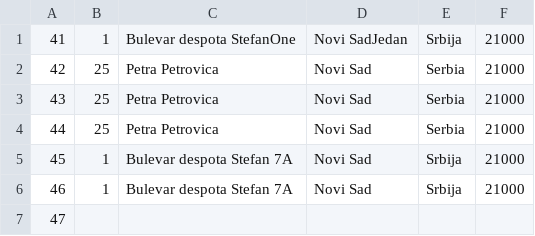
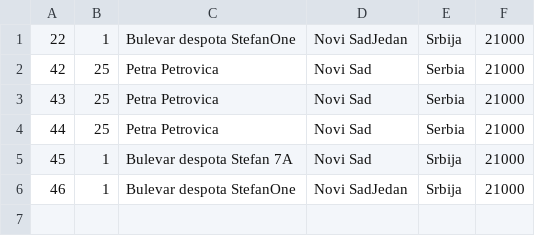
Before and after one commit to Selich/SIMS-HCI, a CSV file: Project/Resources/Data/addresses.csv, drawn as a sheet.

```diff
--- a/Project/Resources/Data/addresses.csv
+++ b/Project/Resources/Data/addresses.csv
@@ -1,2 +1,2 @@
-41,1,Bulevar despota StefanOne,Novi SadJedan,Srbija,21000
+22,1,Bulevar despota StefanOne,Novi SadJedan,Srbija,21000
 42,25,Petra Petrovica,Novi Sad,Serbia,21000
@@ -5,3 +5,2 @@
 45,1,Bulevar despota Stefan 7A,Novi Sad,Srbija,21000
-46,1,Bulevar despota Stefan 7A,Novi Sad,Srbija,21000
-47,,,,,
+46,1,Bulevar despota StefanOne,Novi SadJedan,Srbija,21000
```
Also changed, not shown: Project/Resources/Data/doctors.csv, 4 other files.
